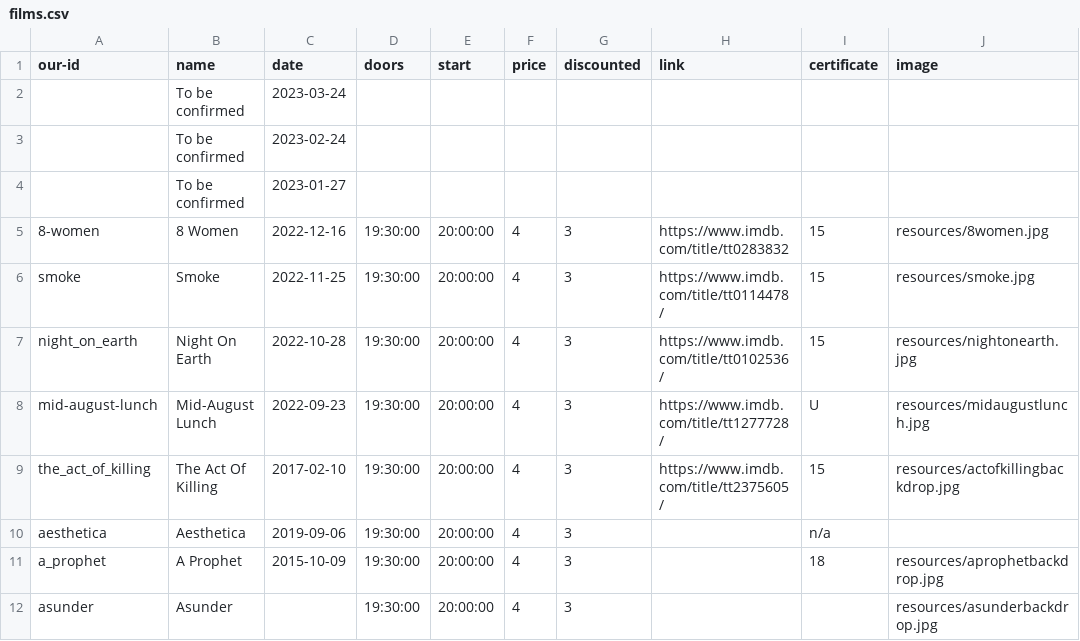
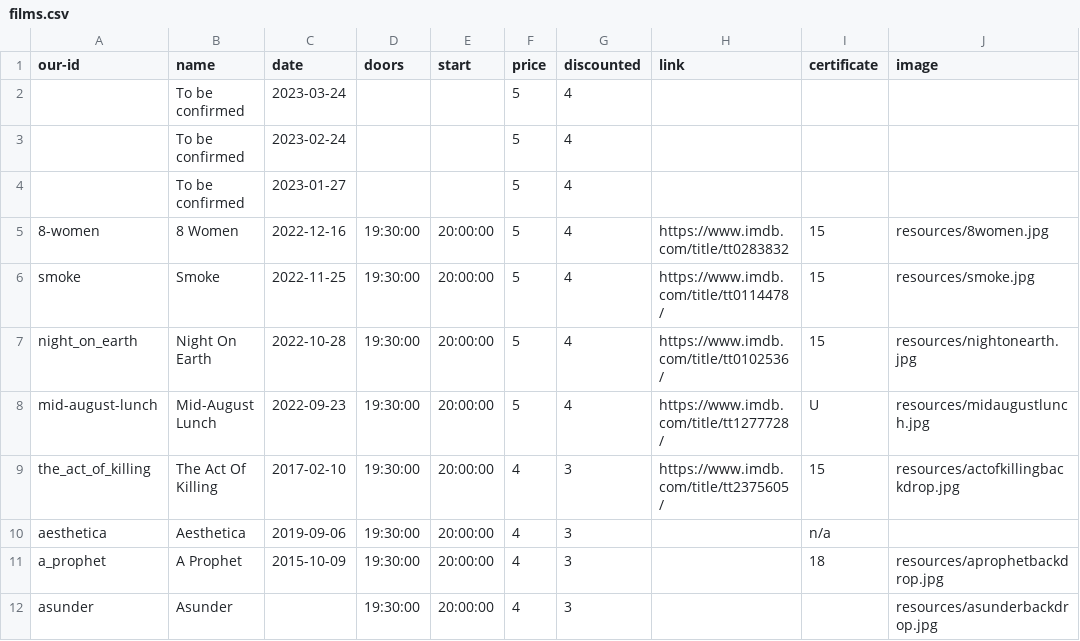
Before and after one commit to caprenter/shipley-film-society, a CSV file: _data/films.csv, drawn as a sheet; only a part is shown; the diff names each change by its address in the sheet, - before the commit and + after, or states it on an @@ line.

Commit message:
Updates price info with new prices of 5 and 4 #35

```diff
--- a/_data/films.csv
+++ b/_data/films.csv
-F2:F4 (price): (empty)
+F2:F4 (price): 5
-G2:G4 (discounted): (empty)
+G2:G4 (discounted): 4
-F5:F8 (price): 4
+F5:F8 (price): 5
-G5:G8 (discounted): 3
+G5:G8 (discounted): 4
```
